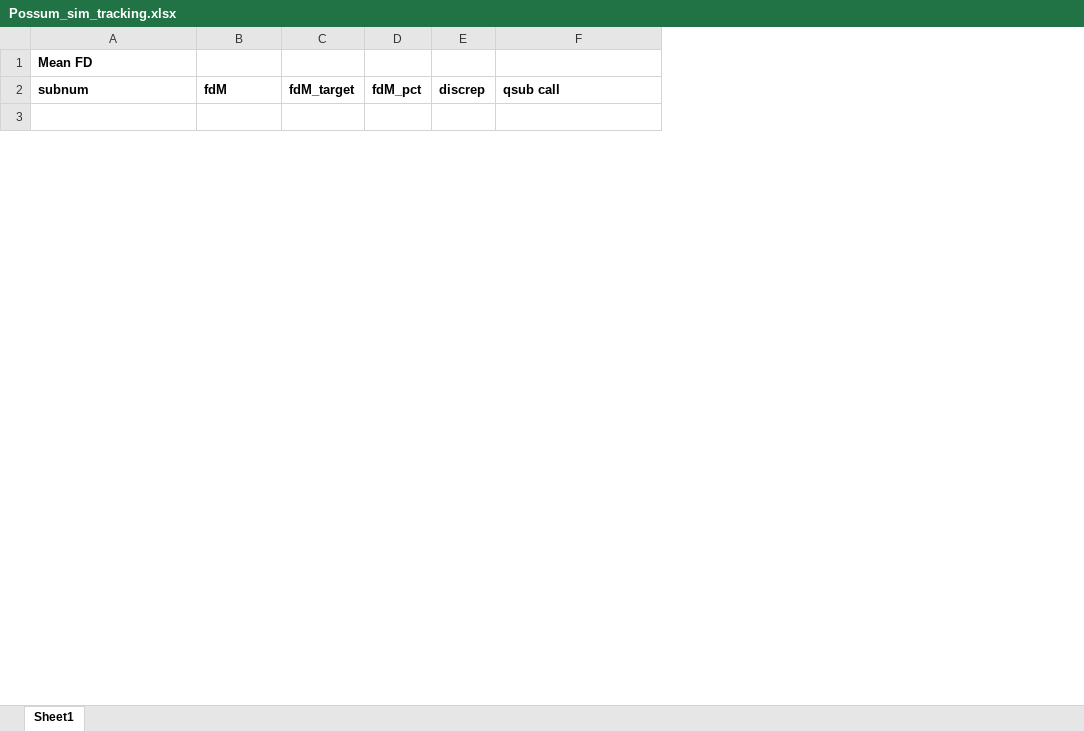
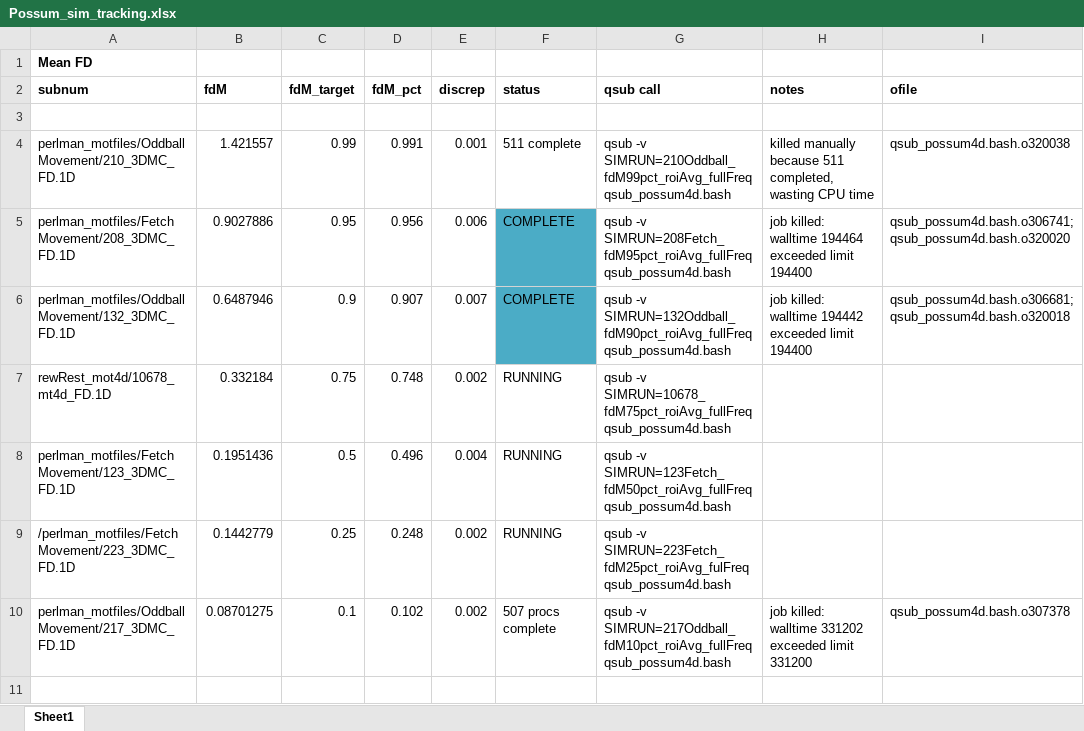
Before and after one commit to UNCDEPENdLab/Possum_Motion, an Excel workbook: sim_cfg/Possum_sim_tracking.xlsx, sheet Sheet1, drawn as a sheet; only a part is shown; values as stored, in another font and other column widths than the file's, no borders; the diff covers the shown part only; the diff names each change by its address in the sheet, - before the commit and + after, or states it on an @@ line.

Commit message:
interim update for sim tracking

```diff
--- a/sim_cfg/Possum_sim_tracking.xlsx (sheet Sheet1)
+++ b/sim_cfg/Possum_sim_tracking.xlsx (sheet Sheet1)
+column F, row 2: status
+column H, row 2: notes
+column I, row 2: ofile
+row 4: perlman_motfiles/Oddball Movement/210_3DMC_FD.1D | 1.421557 | 0.99 | 0.991 | 0.001 | 511 complete | qsub -v SIMRUN=210Oddball_fdM99pct_roiAvg_fullFreq qsub_possum4d.bash | killed manually because 511 completed, wasting CPU time | qsub_possum4d.bash.o320038
+row 5: perlman_motfiles/Fetch Movement/208_3DMC_FD.1D | 0.9027886 | 0.95 | 0.956 | 0.006 | COMPLETE | qsub -v SIMRUN=208Fetch_fdM95pct_roiAvg_fullFreq qsub_possum4d.bash | job killed: walltime 194464 exceeded limit 194400 | qsub_possum4d.bash.o306741; qsub_possum4d.bash.o320020
+row 6: perlman_motfiles/Oddball Movement/132_3DMC_FD.1D | 0.6487946 | 0.9 | 0.907 | 0.007 | COMPLETE | qsub -v SIMRUN=132Oddball_fdM90pct_roiAvg_fullFreq qsub_possum4d.bash | job killed: walltime 194442 exceeded limit 194400 | qsub_possum4d.bash.o306681; qsub_possum4d.bash.o320018
+row 7: rewRest_mot4d/10678_mt4d_FD.1D | 0.332184 | 0.75 | 0.748 | 0.002 | RUNNING | qsub -v SIMRUN=10678_fdM75pct_roiAvg_fullFreq qsub_possum4d.bash
+row 8: perlman_motfiles/Fetch Movement/123_3DMC_FD.1D | 0.1951436 | 0.5 | 0.496 | 0.004 | RUNNING | qsub -v SIMRUN=123Fetch_fdM50pct_roiAvg_fullFreq qsub_possum4d.bash
+row 9: /perlman_motfiles/Fetch Movement/223_3DMC_FD.1D | 0.1442779 | 0.25 | 0.248 | 0.002 | RUNNING | qsub -v SIMRUN=223Fetch_fdM25pct_roiAvg_fulFreq qsub_possum4d.bash
+row 10: perlman_motfiles/Oddball Movement/217_3DMC_FD.1D | 0.08701275 | 0.1 | 0.102 | 0.002 | 507 procs complete | qsub -v SIMRUN=217Oddball_fdM10pct_roiAvg_fullFreq qsub_possum4d.bash | job killed: walltime 331202 exceeded limit 331200 | qsub_possum4d.bash.o307378
+row 11: (empty)
```
Also changed, not shown: 18 added rows, 3 removed rows and 3 edited cells elsewhere in this sheet.
